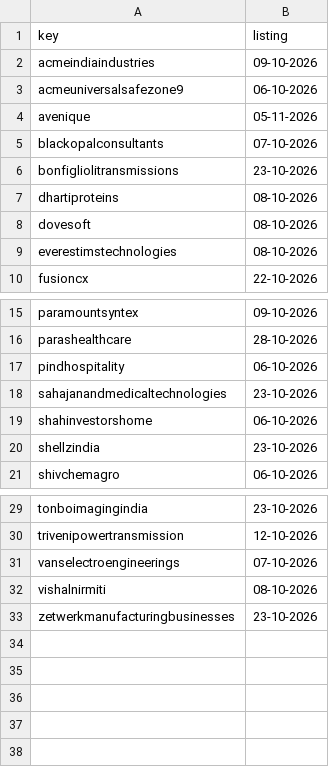
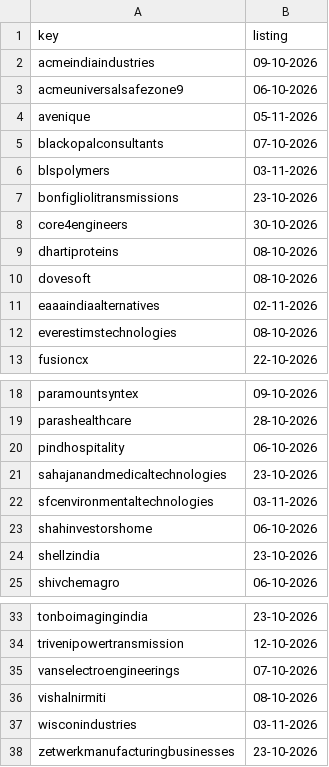
Before and after one commit to vineetsm999-byte/t2t-exit-tracker, a CSV file: bse_listings.csv, drawn as a sheet; only a part is shown, gaps mark what is left out; the diff names each change by its address in the sheet, - before the commit and + after, or states it on an @@ line.

```diff
--- a/bse_listings.csv
+++ b/bse_listings.csv
+row 6: blspolymers | 03-11-2026
+row 8: core4engineers | 30-10-2026
+row 11: eaaaindiaalternatives | 02-11-2026
+row 22: sfcenvironmentaltechnologies | 03-11-2026
+row 37: wisconindustries | 03-11-2026
```
Also changed, not shown: t2t_data.csv, 1 other file.
